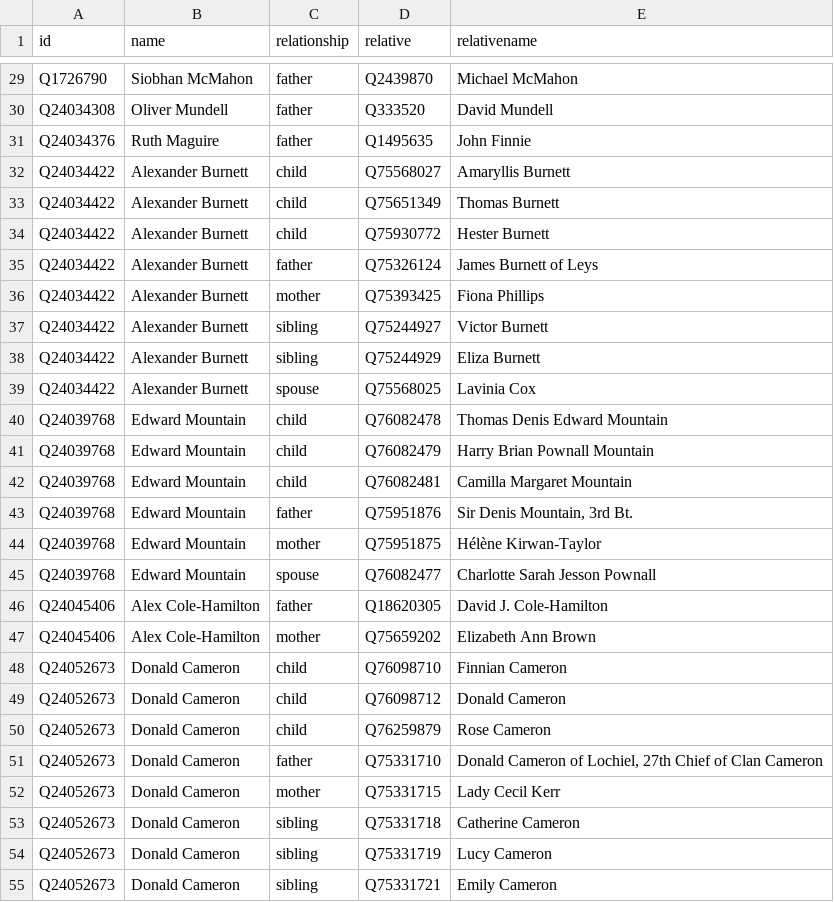
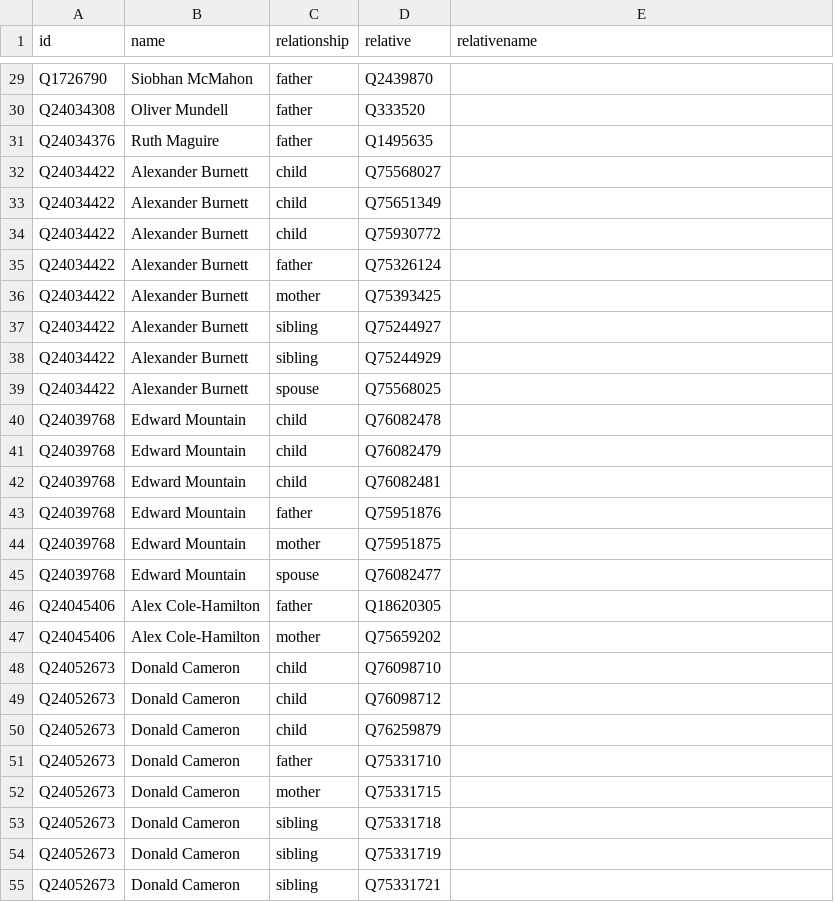
Before and after one commit to every-politician-scrapers/scotland-cabinet, a CSV file: html/family.csv, drawn as a sheet; only a part is shown, gaps mark what is left out; the diff covers the shown part only; the diff names each change by its address in the sheet, - before the commit and + after, or states it on an @@ line.

```diff
--- a/html/family.csv
+++ b/html/family.csv
-E29 (relativename): Michael McMahon
+E29 (relativename): (empty)
-E30 (relativename): David Mundell
+E30 (relativename): (empty)
-E31 (relativename): John Finnie
+E31 (relativename): (empty)
-E32 (relativename): Amaryllis Burnett
+E32 (relativename): (empty)
-E33 (relativename): Thomas Burnett
+E33 (relativename): (empty)
-E34 (relativename): Hester Burnett
+E34 (relativename): (empty)
-E35 (relativename): James Burnett of Leys
+E35 (relativename): (empty)
-E36 (relativename): Fiona Phillips
+E36 (relativename): (empty)
-E37 (relativename): Victor Burnett
+E37 (relativename): (empty)
-E38 (relativename): Eliza Burnett
+E38 (relativename): (empty)
-E39 (relativename): Lavinia Cox
+E39 (relativename): (empty)
-E40 (relativename): Thomas Denis Edward Mountain
+E40 (relativename): (empty)
-E41 (relativename): Harry Brian Pownall Mountain
+E41 (relativename): (empty)
-E42 (relativename): Camilla Margaret Mountain
+E42 (relativename): (empty)
-E43 (relativename): Sir Denis Mountain, 3rd Bt.
+E43 (relativename): (empty)
-E44 (relativename): Hélène Kirwan-Taylor
+E44 (relativename): (empty)
-E45 (relativename): Charlotte Sarah Jesson Pownall
+E45 (relativename): (empty)
-E46 (relativename): David J. Cole-Hamilton
+E46 (relativename): (empty)
-E47 (relativename): Elizabeth Ann Brown
+E47 (relativename): (empty)
-E48 (relativename): Finnian Cameron
+E48 (relativename): (empty)
-E49 (relativename): Donald Cameron
+E49 (relativename): (empty)
-E50 (relativename): Rose Cameron
+E50 (relativename): (empty)
-E51 (relativename): Donald Cameron of Lochiel, 27th Chief of Clan Cameron
+E51 (relativename): (empty)
-E52 (relativename): Lady Cecil Kerr
+E52 (relativename): (empty)
-E53 (relativename): Catherine Cameron
+E53 (relativename): (empty)
-E54 (relativename): Lucy Cameron
+E54 (relativename): (empty)
-E55 (relativename): Emily Cameron
+E55 (relativename): (empty)
```
Also changed, not shown: 67 edited cells elsewhere in this file.
